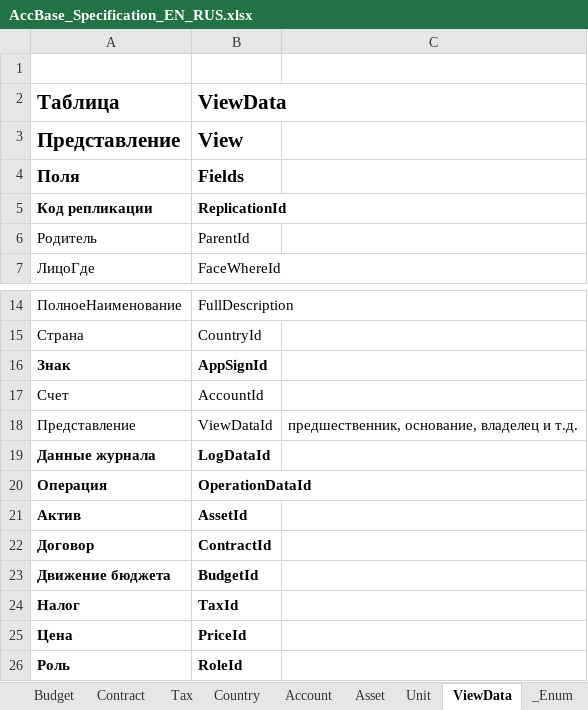
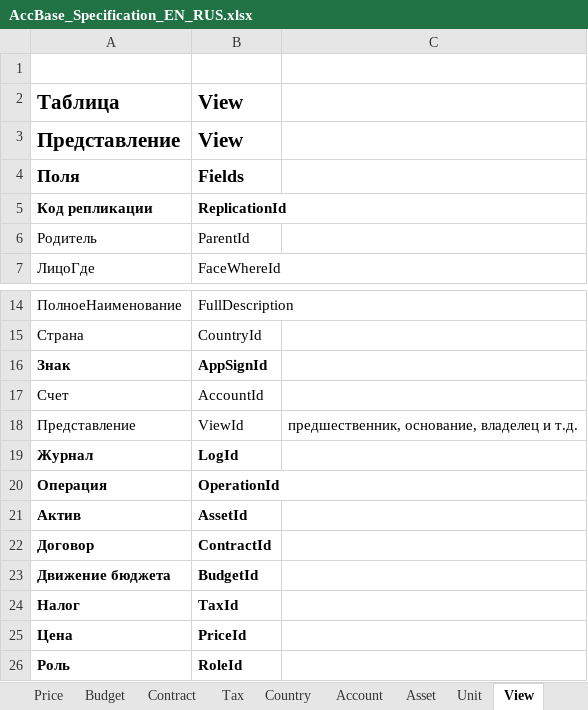
Before and after one commit to KursakovSA/AccBase, an Excel workbook: AccBase_Specification_EN_RUS.xlsx, sheet View, drawn as a sheet; only a part is shown, gaps mark what is left out; values as stored, in another font and other column widths than the file's, no borders; removed rows and columns are numbered as before the commit, all else as after; the diff names each change by its address in the sheet, - before the commit and + after, or states it on an @@ line.

```diff
--- a/AccBase_Specification_EN_RUS.xlsx (sheet View)
+++ b/AccBase_Specification_EN_RUS.xlsx (sheet View)
-sheet tab: ViewData
+sheet tab: View
-B2: ViewData
+B2: View
-B18: ViewDataId
+B18: ViewId
-row 19: Данные журнала | LogDataId
+row 19: Журнал | LogId
-B20: OperationDataId
+B20: OperationId
```
Also changed, not shown: sheet Operation, sheet Log, other sheet tabs.
